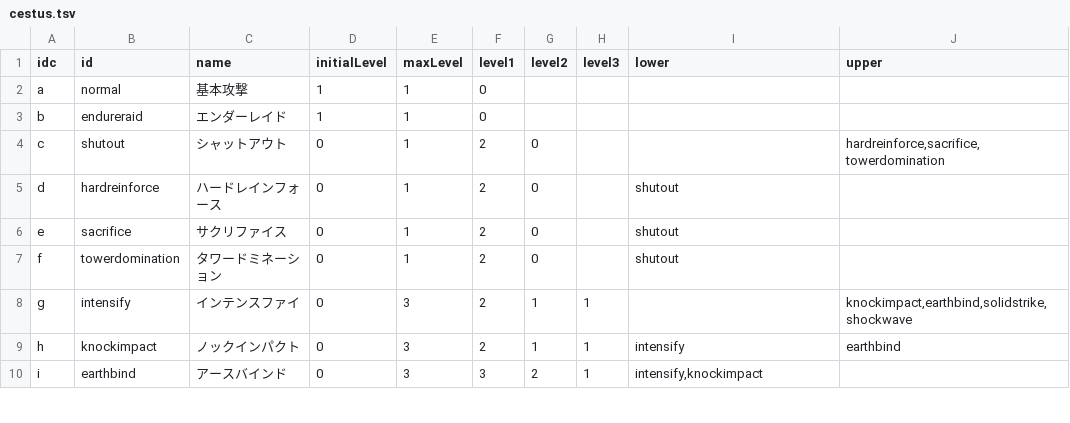
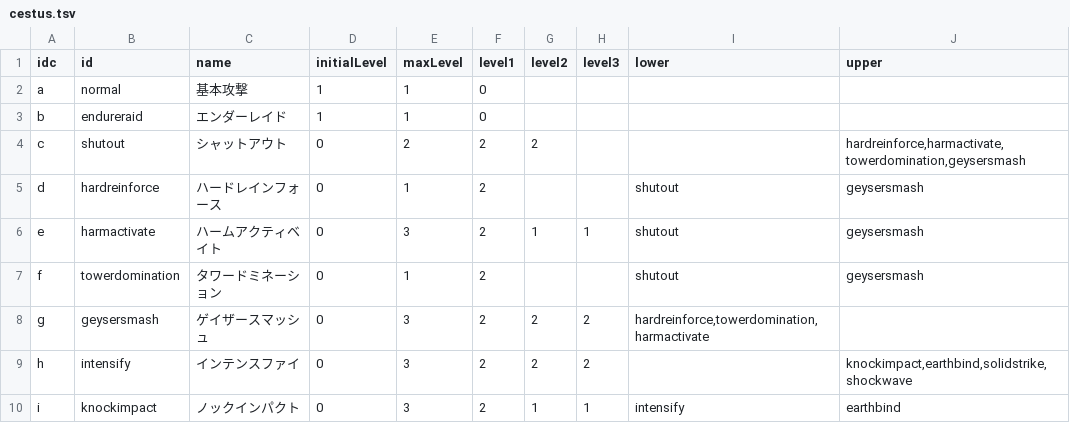
Before and after one commit to saipan-fez/fezskill, a TSV file: public_html/table/cestus.tsv, drawn as a sheet; only a part is shown; the diff covers the shown part only.

```diff
--- a/public_html/table/cestus.tsv
+++ b/public_html/table/cestus.tsv
@@ -3,8 +3,8 @@ a	normal	基本攻撃	1	1	0
 b	endureraid	エンダーレイド	1	1	0				
-c	shutout	シャットアウト	0	1	2	0			hardreinforce,sacrifice,towerdomination
-d	hardreinforce	ハードレインフォース	0	1	2	0		shutout	
-e	sacrifice	サクリファイス	0	1	2	0		shutout	
-f	towerdomination	タワードミネーション	0	1	2	0		shutout	
-g	intensify	インテンスファイ	0	3	2	1	1		knockimpact,earthbind,solidstrike,shockwave
-h	knockimpact	ノックインパクト	0	3	2	1	1	intensify	earthbind
-i	earthbind	アースバインド	0	3	3	2	1	intensify,knockimpact	
+c	shutout	シャットアウト	0	2	2	2			hardreinforce,harmactivate,towerdomination,geysersmash
+d	hardreinforce	ハードレインフォース	0	1	2			shutout	geysersmash
+e	harmactivate	ハームアクティベイト	0	3	2	1	1	shutout	geysersmash
+f	towerdomination	タワードミネーション	0	1	2			shutout	geysersmash
+g	geysersmash	ゲイザースマッシュ	0	3	2	2	2	hardreinforce,towerdomination,harmactivate	
+h	intensify	インテンスファイ	0	3	2	2	2		knockimpact,earthbind,solidstrike,shockwave
+i	knockimpact	ノックインパクト	0	3	2	1	1	intensify	earthbind
```
Also changed, not shown: 44 edited cells elsewhere in this file, 2 other files.
